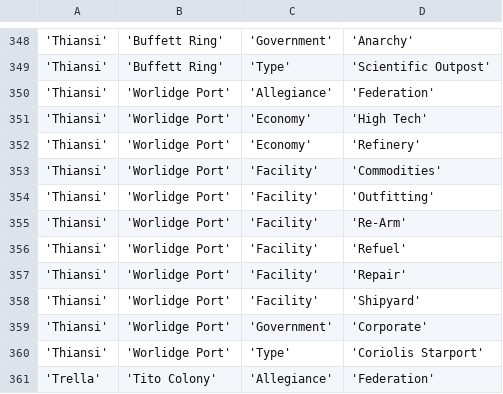
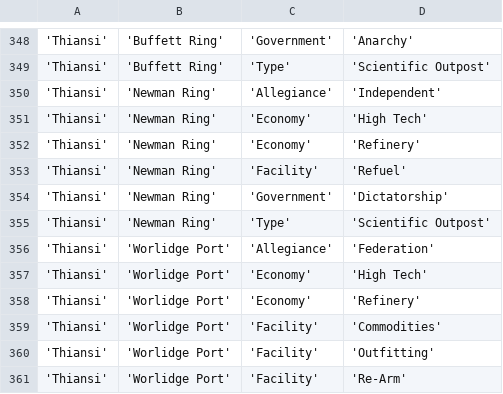
Before and after one commit to EliteDangerous/tradedangerous, a CSV file: data/StationAttributes.csv, drawn as a sheet; only a part is shown, gaps mark what is left out; the shorter side is filled out with more unchanged rows.

Commit message:
New station: Thiansi/Newman Ring

```diff
--- a/data/StationAttributes.csv
+++ b/data/StationAttributes.csv
@@ -349,2 +349,8 @@
 'Thiansi','Buffett Ring','Type','Scientific Outpost'
+'Thiansi','Newman Ring','Allegiance','Independent'
+'Thiansi','Newman Ring','Economy','High Tech'
+'Thiansi','Newman Ring','Economy','Refinery'
+'Thiansi','Newman Ring','Facility','Refuel'
+'Thiansi','Newman Ring','Government','Dictatorship'
+'Thiansi','Newman Ring','Type','Scientific Outpost'
 'Thiansi','Worlidge Port','Allegiance','Federation'
```
Also changed, not shown: data/Station.csv.
